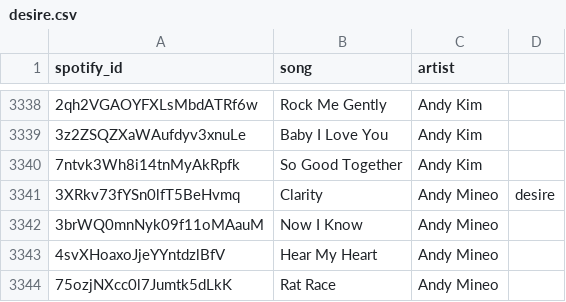
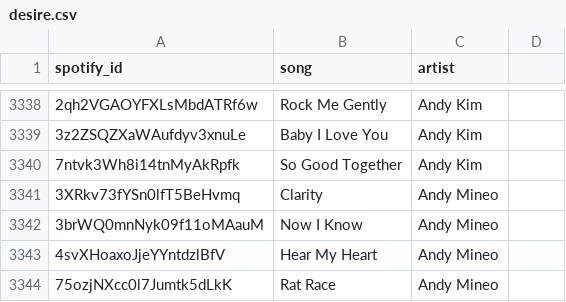
Before and after one commit to d1jun/ThematicMusicRecommender, a CSV file: src/themes/desire.csv, drawn as a sheet; only a part is shown, gaps mark what is left out.

Commit message:
fix erroneous column

```diff
--- a/src/themes/desire.csv
+++ b/src/themes/desire.csv
@@ -3340,3 +3340,3 @@ spotify_id,song,artist
 7ntvk3Wh8i14tnMyAkRpfk,So Good Together,Andy Kim
-3XRkv73fYSn0lfT5BeHvmq,Clarity,Andy Mineo,desire
+3XRkv73fYSn0lfT5BeHvmq,Clarity,Andy Mineo
 3brWQ0mnNyk09f11oMAauM,Now I Know,Andy Mineo
```
